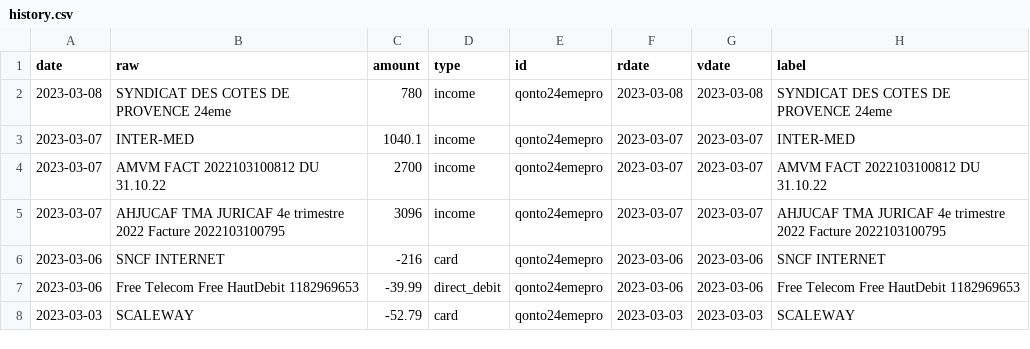
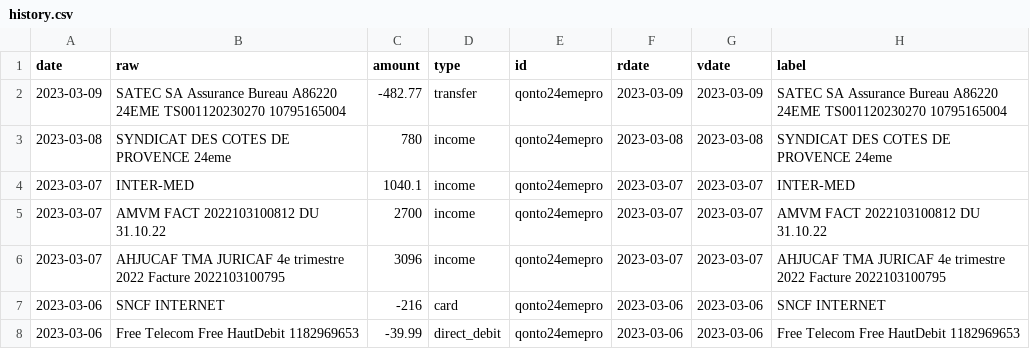
Before and after one commit to 24eme/banque, a CSV file: data/history.csv, drawn as a sheet; only a part is shown; the shorter side is filled out with more unchanged rows; the diff names each change by its address in the sheet, - before the commit and + after, or states it on an @@ line.

Commit message:
Mise à jour des opérations (qonto)

```diff
--- a/data/history.csv
+++ b/data/history.csv
+row 2: 2023-03-09 | SATEC SA Assurance Bureau A86220 24EME TS001120230270 10795165004 | -482.77 | transfer | qonto24emepro | 2023-03-09 | 2023-03-09 | SATEC SA Assurance Bureau A86220 24EME TS001120230270 10795165004
```
